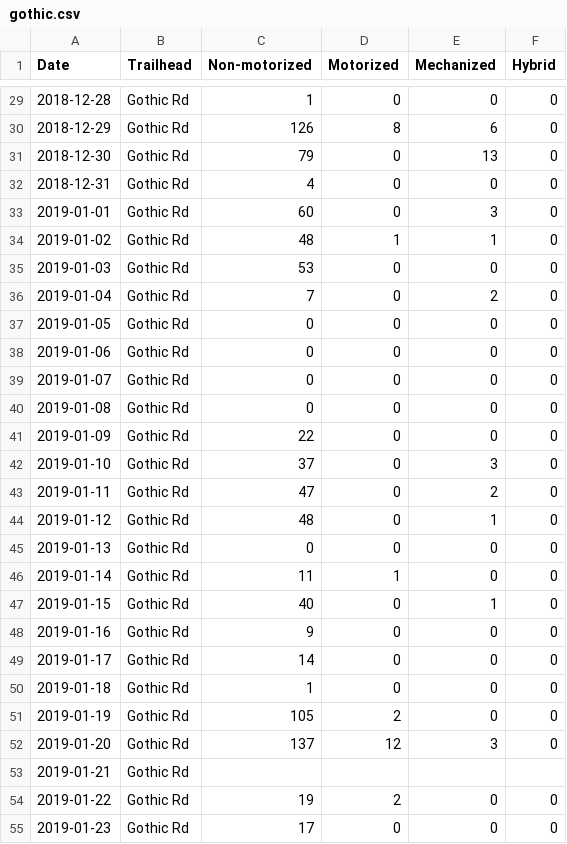
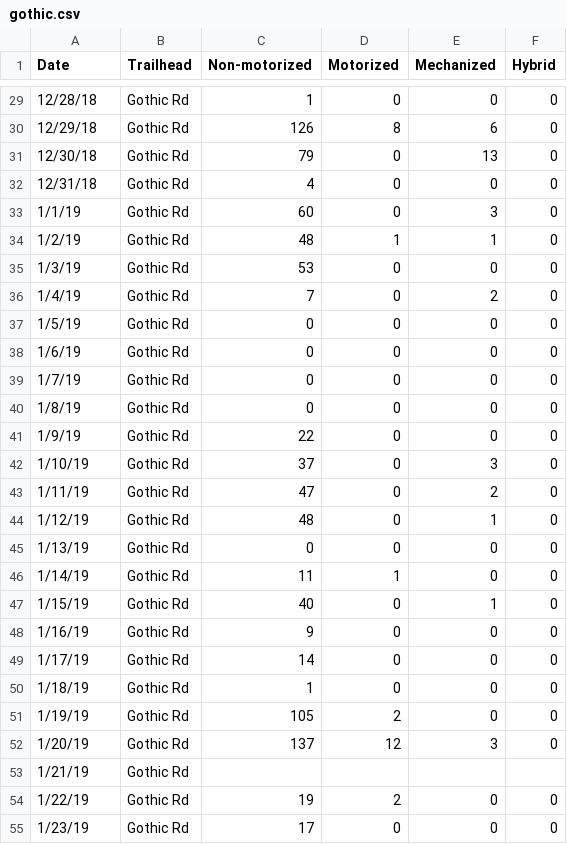
Before and after one commit to ztreisman/Winter_Travel, a CSV file: Data_for_Zack/2018-2019/gothic.csv, drawn as a sheet; only a part is shown, gaps mark what is left out; the diff covers the shown part only.

```diff
--- a/Data_for_Zack/2018-2019/gothic.csv
+++ b/Data_for_Zack/2018-2019/gothic.csv
@@ -29,27 +29,27 @@ Date,Trailhead,Non-motorized,Motorized,Mechanized,Hybrid
-2018-12-28,Gothic Rd,1,0,0,0
-2018-12-29,Gothic Rd,126,8,6,0
-2018-12-30,Gothic Rd,79,0,13,0
-2018-12-31,Gothic Rd,4,0,0,0
-2019-01-01,Gothic Rd,60,0,3,0
-2019-01-02,Gothic Rd,48,1,1,0
-2019-01-03,Gothic Rd,53,0,0,0
-2019-01-04,Gothic Rd,7,0,2,0
-2019-01-05,Gothic Rd,0,0,0,0
-2019-01-06,Gothic Rd,0,0,0,0
-2019-01-07,Gothic Rd,0,0,0,0
-2019-01-08,Gothic Rd,0,0,0,0
-2019-01-09,Gothic Rd,22,0,0,0
-2019-01-10,Gothic Rd,37,0,3,0
-2019-01-11,Gothic Rd,47,0,2,0
-2019-01-12,Gothic Rd,48,0,1,0
-2019-01-13,Gothic Rd,0,0,0,0
-2019-01-14,Gothic Rd,11,1,0,0
-2019-01-15,Gothic Rd,40,0,1,0
-2019-01-16,Gothic Rd,9,0,0,0
-2019-01-17,Gothic Rd,14,0,0,0
-2019-01-18,Gothic Rd,1,0,0,0
-2019-01-19,Gothic Rd,105,2,0,0
-2019-01-20,Gothic Rd,137,12,3,0
-2019-01-21,Gothic Rd,,,,
-2019-01-22,Gothic Rd,19,2,0,0
-2019-01-23,Gothic Rd,17,0,0,0
+12/28/18,Gothic Rd,1,0,0,0
+12/29/18,Gothic Rd,126,8,6,0
+12/30/18,Gothic Rd,79,0,13,0
+12/31/18,Gothic Rd,4,0,0,0
+1/1/19,Gothic Rd,60,0,3,0
+1/2/19,Gothic Rd,48,1,1,0
+1/3/19,Gothic Rd,53,0,0,0
+1/4/19,Gothic Rd,7,0,2,0
+1/5/19,Gothic Rd,0,0,0,0
+1/6/19,Gothic Rd,0,0,0,0
+1/7/19,Gothic Rd,0,0,0,0
+1/8/19,Gothic Rd,0,0,0,0
+1/9/19,Gothic Rd,22,0,0,0
+1/10/19,Gothic Rd,37,0,3,0
+1/11/19,Gothic Rd,47,0,2,0
+1/12/19,Gothic Rd,48,0,1,0
+1/13/19,Gothic Rd,0,0,0,0
+1/14/19,Gothic Rd,11,1,0,0
+1/15/19,Gothic Rd,40,0,1,0
+1/16/19,Gothic Rd,9,0,0,0
+1/17/19,Gothic Rd,14,0,0,0
+1/18/19,Gothic Rd,1,0,0,0
+1/19/19,Gothic Rd,105,2,0,0
+1/20/19,Gothic Rd,137,12,3,0
+1/21/19,Gothic Rd,,,,
+1/22/19,Gothic Rd,19,2,0,0
+1/23/19,Gothic Rd,17,0,0,0
```
Also changed, not shown: 111 edited cells elsewhere in this file, Data_for_Zack/2017-2018/washington.csv, Data_for_Zack/2018-2019/cement.csv, 19 other files.
